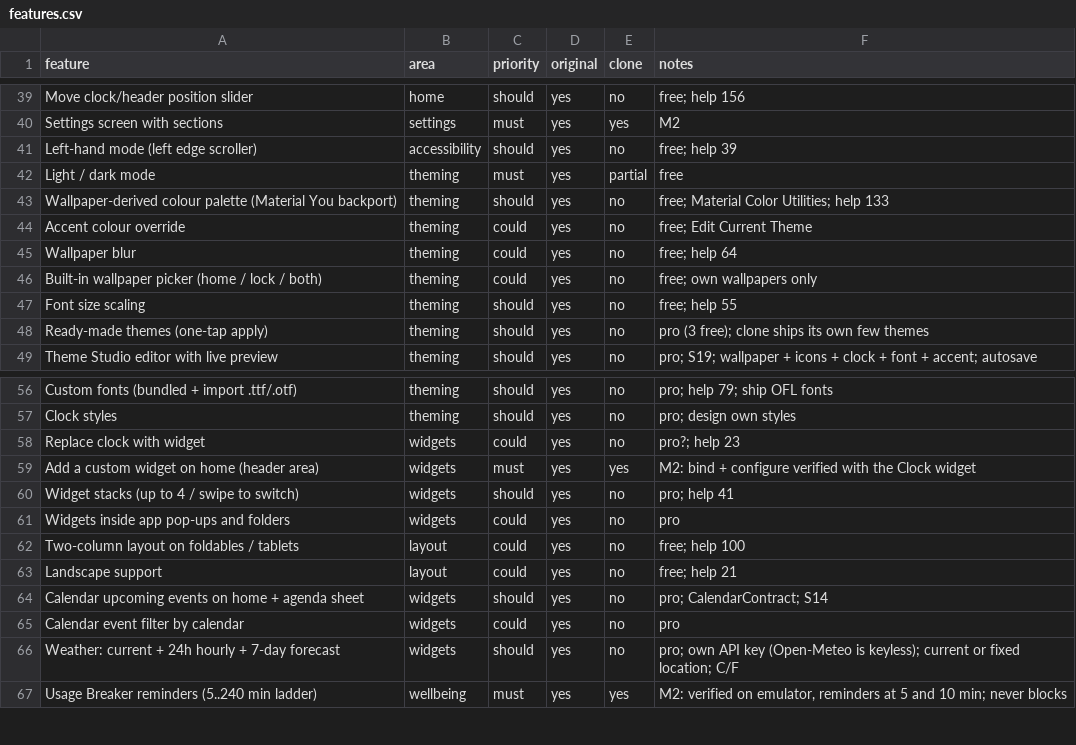
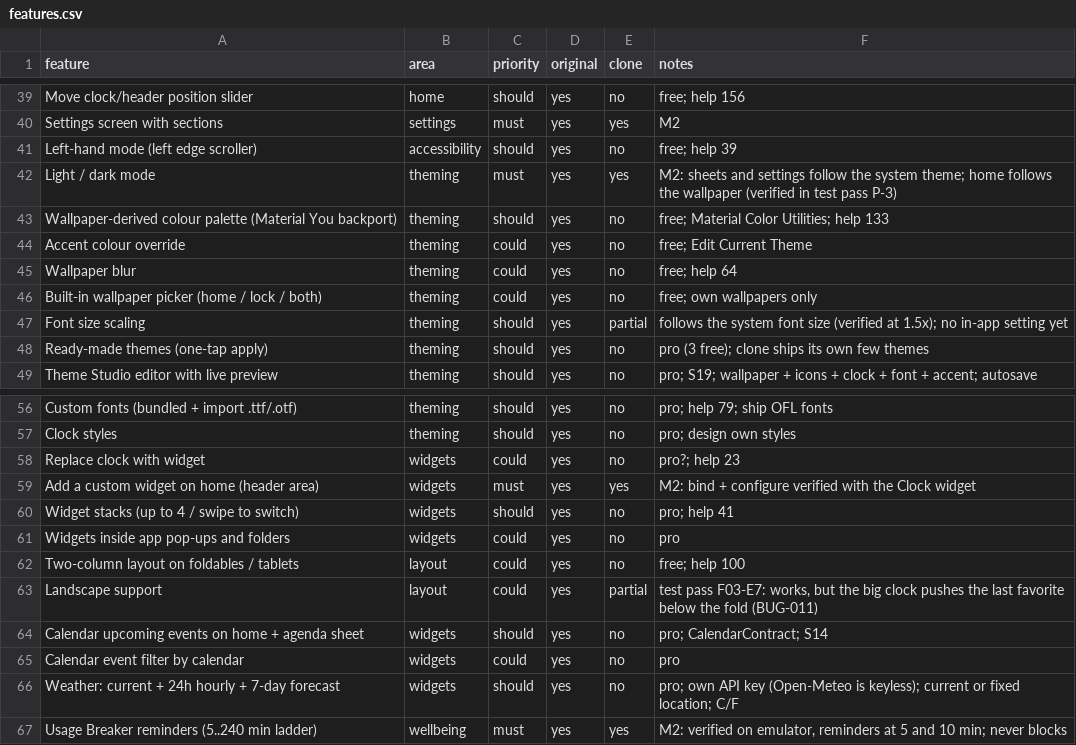
Before and after one commit to FarjadBinShahid/driftlist, a CSV file: replica/features.csv, drawn as a sheet; only a part is shown, gaps mark what is left out.

```diff
--- a/replica/features.csv
+++ b/replica/features.csv
@@ -41,3 +41,3 @@ Settings screen with sections,settings,must,yes,yes,M2
 Left-hand mode (left edge scroller),accessibility,should,yes,no,free; help 39
-Light / dark mode,theming,must,yes,partial,free
+Light / dark mode,theming,must,yes,yes,M2: sheets and settings follow the system theme; home follows the wallpaper (verified in test pass P-3)
 Wallpaper-derived colour palette (Material You backport),theming,should,yes,no,free; Material Color Utilities; help 133
@@ -46,3 +46,3 @@ Wallpaper blur,theming,could,yes,no,free; help 64
 Built-in wallpaper picker (home / lock / both),theming,could,yes,no,free; own wallpapers only
-Font size scaling,theming,should,yes,no,free; help 55
+Font size scaling,theming,should,yes,partial,follows the system font size (verified at 1.5x); no in-app setting yet
 Ready-made themes (one-tap apply),theming,should,yes,no,pro (3 free); clone ships its own few themes
@@ -62,3 +62,3 @@ Widgets inside app pop-ups and folders,widgets,could,yes,no,pro
 Two-column layout on foldables / tablets,layout,could,yes,no,free; help 100
-Landscape support,layout,could,yes,no,free; help 21
+Landscape support,layout,could,yes,partial,"test pass F03-E7: works, but the big clock pushes the last favorite below the fold (BUG-011)"
 Calendar upcoming events on home + agenda sheet,widgets,should,yes,no,pro; CalendarContract; S14
```
Also changed, not shown: 3 other files.
